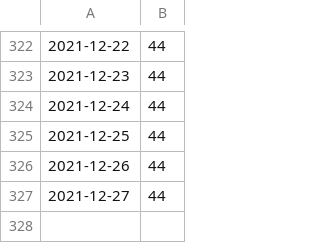
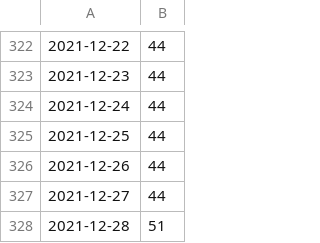
Before and after one commit to YuTan9/priceTracker, a CSV file: log.csv, drawn as a sheet; only a part is shown, gaps mark what is left out.

Commit message:
Price tracker auto update.

```diff
--- a/log.csv
+++ b/log.csv
@@ -327 +327,2 @@
 2021-12-27,44
+2021-12-28,51
```
